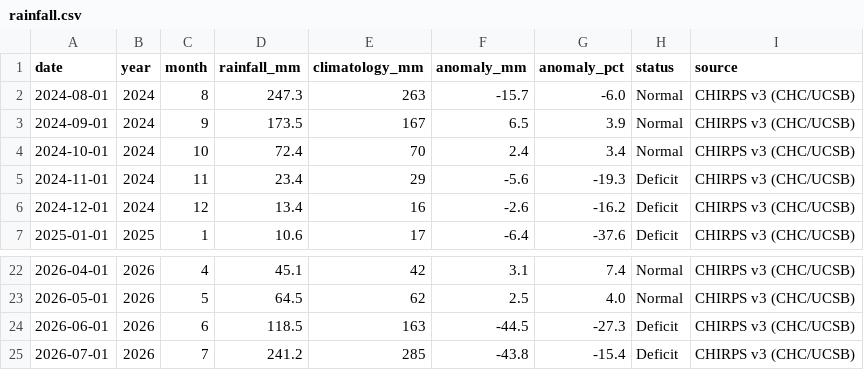
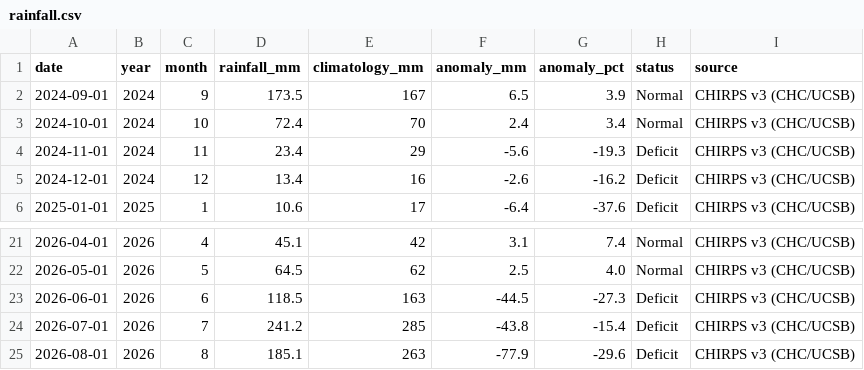
Before and after one commit to nikhilsalunkemumbai/elnino-india, a CSV file: src/data/rainfall.csv, drawn as a sheet; only a part is shown, gaps mark what is left out; removed rows and columns are numbered as before the commit, all else as after; the diff names each change by its address in the sheet, - before the commit and + after, or states it on an @@ line.

```diff
--- a/src/data/rainfall.csv
+++ b/src/data/rainfall.csv
-row 2: 2024-08-01 | 2024 | 8 | 247.3 | 263 | -15.7 | -6.0 | Normal | CHIRPS v3 (CHC/UCSB)
+row 25: 2026-08-01 | 2026 | 8 | 185.1 | 263 | -77.9 | -29.6 | Deficit | CHIRPS v3 (CHC/UCSB)
```
Also changed, not shown: 3 other files.
